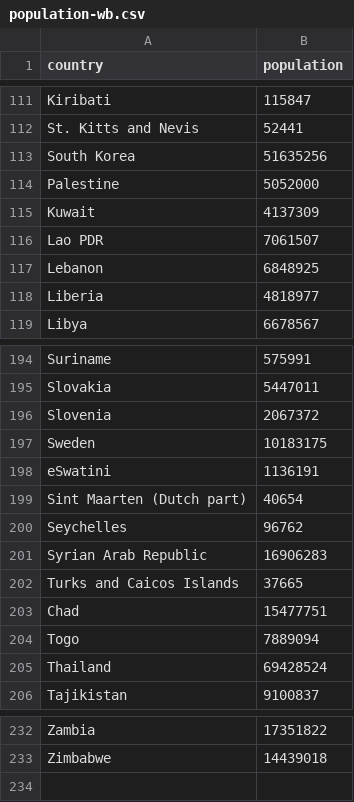
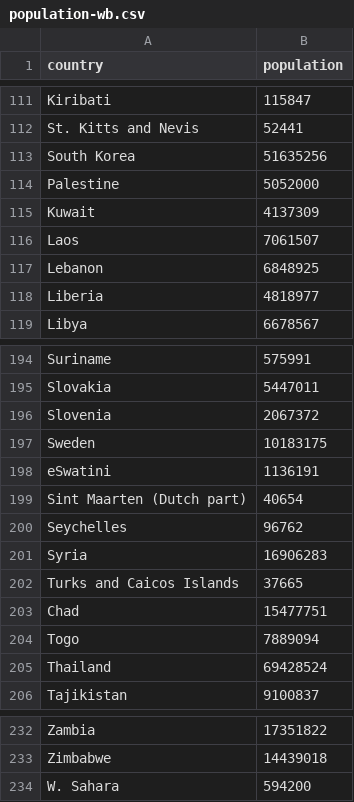
Before and after one commit to ncovis/choropleth, a CSV file: data/population-wb.csv, drawn as a sheet; only a part is shown, gaps mark what is left out.

```diff
--- a/data/population-wb.csv
+++ b/data/population-wb.csv
@@ -115,3 +115,3 @@ Palestine, 5052000
 Kuwait,4137309
-Lao PDR,7061507
+Laos,7061507
 Lebanon,6848925
@@ -200,3 +200,3 @@ Sint Maarten (Dutch part),40654
 Seychelles,96762
-Syrian Arab Republic,16906283
+Syria,16906283
 Turks and Caicos Islands,37665
@@ -233 +233,2 @@ Zambia,17351822
 Zimbabwe,14439018
+W. Sahara,594200
```
Also changed, not shown: data/world-translate.csv, 1 other file.
